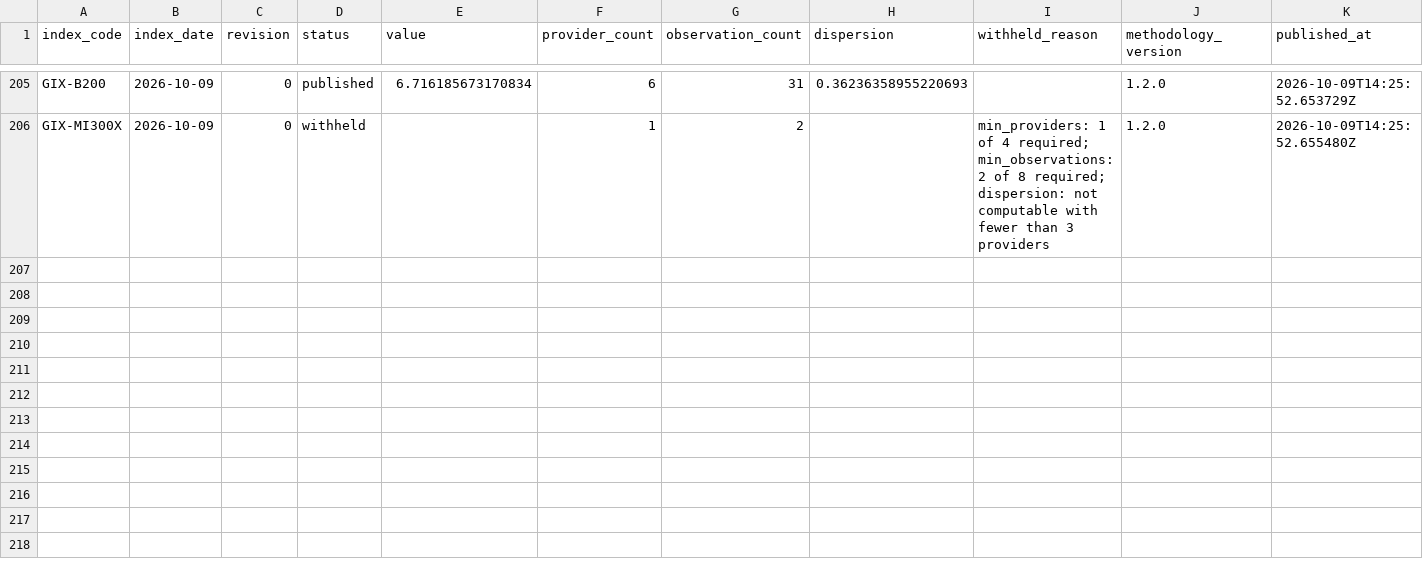
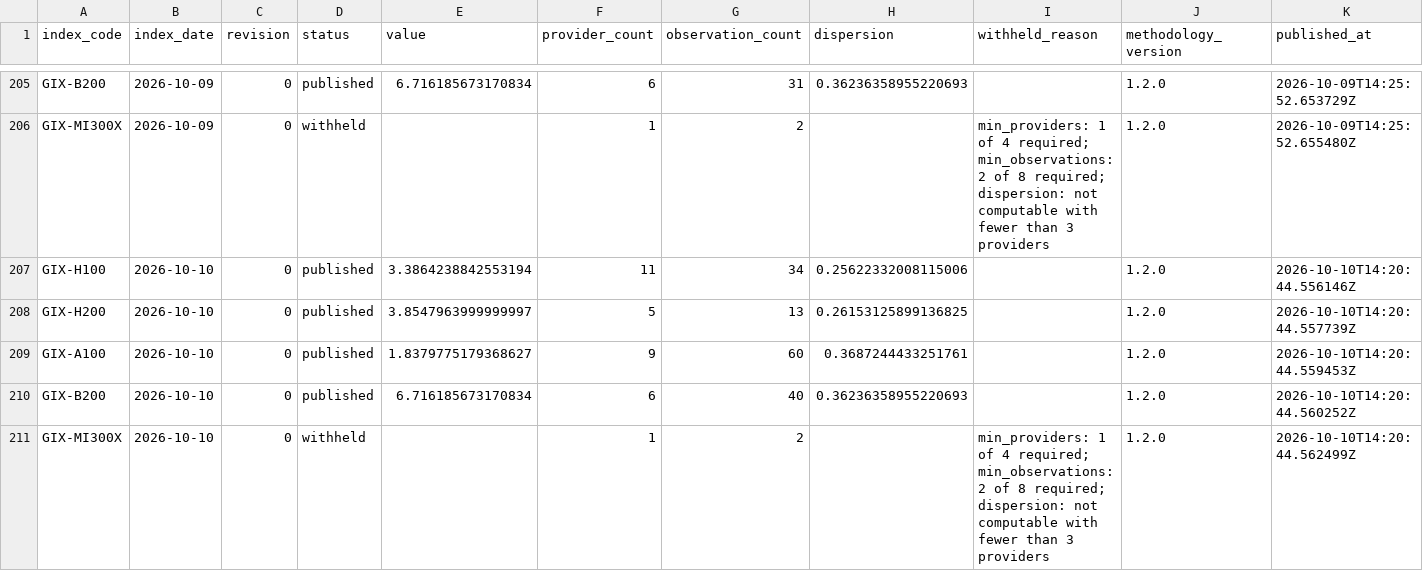
Before and after one commit to henryzhangpku/gpu-price-index, a CSV file: series/index_values.csv, drawn as a sheet; only a part is shown, gaps mark what is left out; rows hold the shown columns only; the diff names each change by its address in the sheet, - before the commit and + after, or states it on an @@ line.

```diff
--- a/series/index_values.csv
+++ b/series/index_values.csv
+row 207: GIX-H100 | 2026-10-10 | 0 | published | 3.3864238842553194 | 11 | 34 | 0.25622332008115006 |  | 1.2.0 | 2026-10-10T14:20:44.556146Z
+row 208: GIX-H200 | 2026-10-10 | 0 | published | 3.8547963999999997 | 5 | 13 | 0.26153125899136825 |  | 1.2.0 | 2026-10-10T14:20:44.557739Z
+row 209: GIX-A100 | 2026-10-10 | 0 | published | 1.8379775179368627 | 9 | 60 | 0.3687244433251761 |  | 1.2.0 | 2026-10-10T14:20:44.559453Z
+row 210: GIX-B200 | 2026-10-10 | 0 | published | 6.716185673170834 | 6 | 40 | 0.36236358955220693 |  | 1.2.0 | 2026-10-10T14:20:44.560252Z
+row 211: GIX-MI300X | 2026-10-10 | 0 | withheld |  | 1 | 2 |  | min_providers: 1 of 4 required; min_observations: 2 of 8 required; dispersion: not computable with fewer than 3 providers | 1.2.0 | 2026-10-10T14:20:44.562499Z
```
Also changed, not shown: 1 other file.
